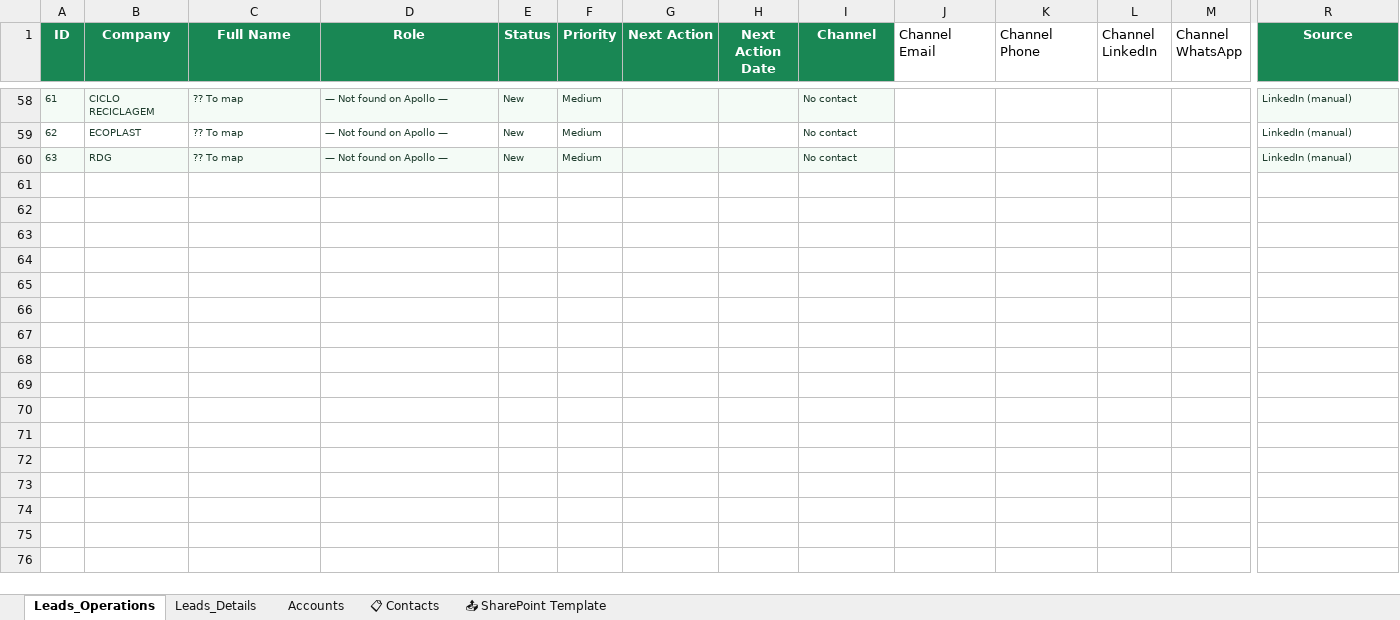
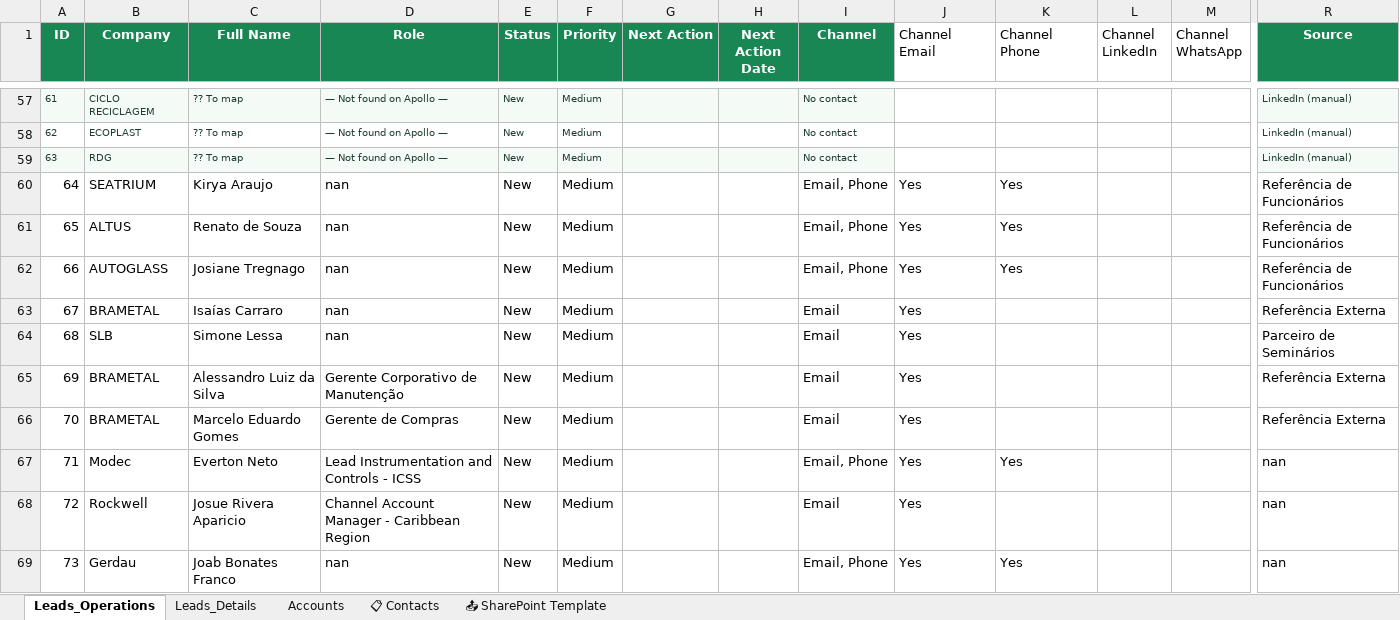
Before and after one commit to LucasMRocha/ProspectingApeiron, an Excel workbook: Apeiron_BR_Gestao_Comercial.xlsx, sheet Leads_Operations, drawn as a sheet; only a part is shown, gaps mark what is left out; values as stored, in another font and other column widths than the file's, no borders; conditional formats not drawn; rows hold the shown columns only; the diff covers the shown part only; the diff names each change by its address in the sheet, - before the commit and + after, or states it on an @@ line.

```diff
--- a/Apeiron_BR_Gestao_Comercial.xlsx (sheet Leads_Operations)
+++ b/Apeiron_BR_Gestao_Comercial.xlsx (sheet Leads_Operations)
+row 60: 64 | SEATRIUM | Kirya Araujo | nan | New | Medium |  |  | Email, Phone | Yes | Yes |  |  | Referência de Funcionários
+row 61: 65 | ALTUS | Renato de Souza | nan | New | Medium |  |  | Email, Phone | Yes | Yes |  |  | Referência de Funcionários
+row 62: 66 | AUTOGLASS | Josiane Tregnago | nan | New | Medium |  |  | Email, Phone | Yes | Yes |  |  | Referência de Funcionários
+row 63: 67 | BRAMETAL | Isaías Carraro | nan | New | Medium |  |  | Email | Yes |  |  |  | Referência Externa
+row 64: 68 | SLB | Simone Lessa | nan | New | Medium |  |  | Email | Yes |  |  |  | Parceiro de Seminários
+row 65: 69 | BRAMETAL | Alessandro Luiz da Silva | Gerente Corporativo de Manutenção | New | Medium |  |  | Email | Yes |  |  |  | Referência Externa
+row 66: 70 | BRAMETAL | Marcelo Eduardo Gomes | Gerente de Compras | New | Medium |  |  | Email | Yes |  |  |  | Referência Externa
+row 67: 71 | Modec | Everton Neto | Lead Instrumentation and Controls - ICSS | New | Medium |  |  | Email, Phone | Yes | Yes |  |  | nan
+row 68: 72 | Rockwell | Josue Rivera Aparicio | Channel Account Manager - Caribbean Region | New | Medium |  |  | Email | Yes |  |  |  | nan
+row 69: 73 | Gerdau | Joab Bonates Franco | nan | New | Medium |  |  | Email, Phone | Yes | Yes |  |  | nan
```
Also changed, not shown: 55 added rows and 1 removed row elsewhere in this sheet, sheet 📋 Contacts, sheet Leads_Details, 55 other files.
